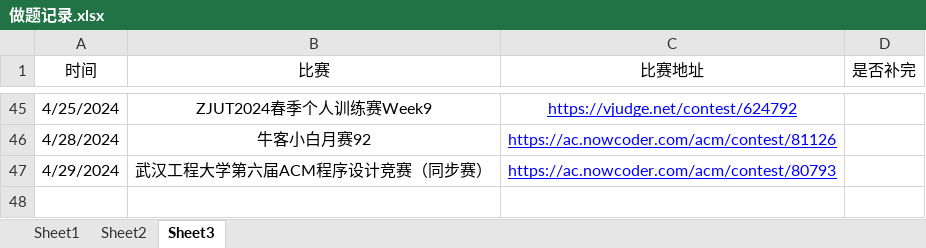
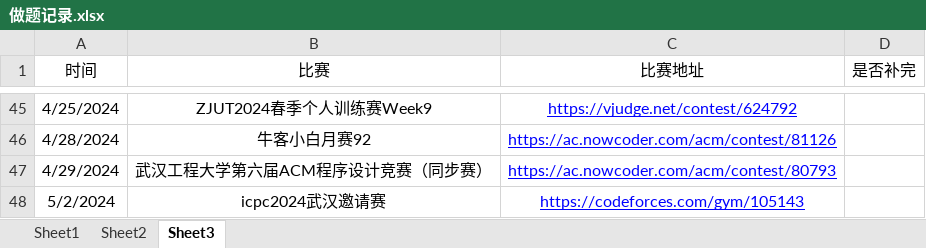
Before and after one commit to unclezhou486/ACM-Solutions, an Excel workbook: 做题记录.xlsx, sheet Sheet3, drawn as a sheet; only a part is shown, gaps mark what is left out; values as stored, in another font and other column widths than the file's, no borders; the diff names each change by its address in the sheet, - before the commit and + after, or states it on an @@ line.

Commit message:
武汉邀请赛

```diff
--- a/做题记录.xlsx (sheet Sheet3)
+++ b/做题记录.xlsx (sheet Sheet3)
+row 48: 5/2/2024 | icpc2024武汉邀请赛 | https://codeforces.com/gym/105143
```
Also changed, not shown: sheet Sheet1, 2 other files.
